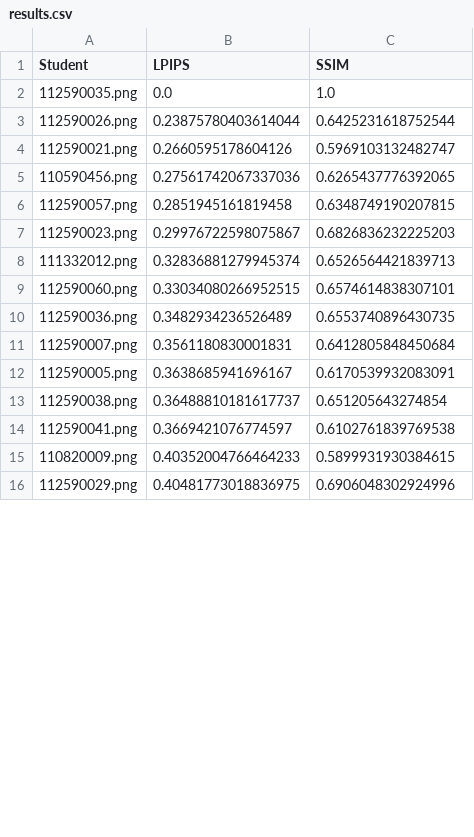
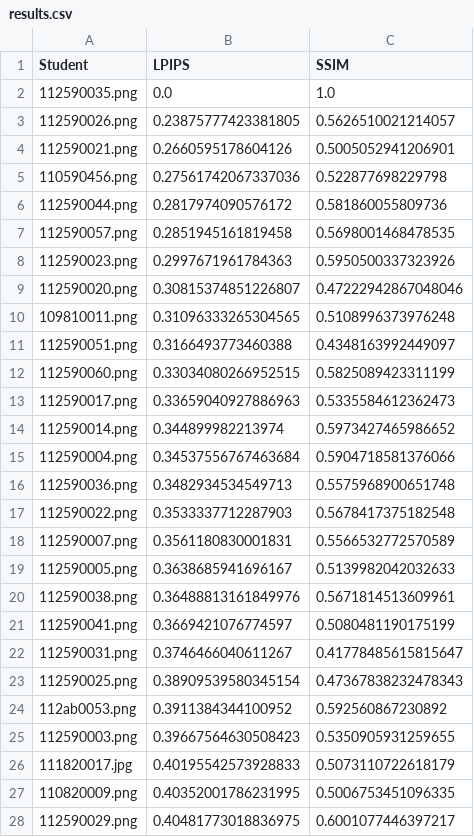
Before and after one commit to SengQ1011/ai2025s, a CSV file: hw03/results.csv, drawn as a sheet; only a part is shown; the diff covers the shown part only.

```diff
--- a/hw03/results.csv
+++ b/hw03/results.csv
@@ -2,15 +2,27 @@ Student,LPIPS,SSIM
 112590035.png,0.0,1.0
-112590026.png,0.23875780403614044,0.6425231618752544
-112590021.png,0.2660595178604126,0.5969103132482747
-110590456.png,0.27561742067337036,0.6265437776392065
-112590057.png,0.2851945161819458,0.6348749190207815
-112590023.png,0.29976722598075867,0.6826836232225203
-111332012.png,0.32836881279945374,0.6526564421839713
-112590060.png,0.33034080266952515,0.6574614838307101
-112590036.png,0.3482934236526489,0.6553740896430735
-112590007.png,0.3561180830001831,0.6412805848450684
-112590005.png,0.3638685941696167,0.6170539932083091
-112590038.png,0.36488810181617737,0.651205643274854
-112590041.png,0.3669421076774597,0.6102761839769538
-110820009.png,0.40352004766464233,0.5899931930384615
-112590029.png,0.40481773018836975,0.6906048302924996
+112590026.png,0.23875777423381805,0.5626510021214057
+112590021.png,0.2660595178604126,0.5005052941206901
+110590456.png,0.27561742067337036,0.522877698229798
+112590044.png,0.2817974090576172,0.581860055809736
+112590057.png,0.2851945161819458,0.5698001468478535
+112590023.png,0.2997671961784363,0.5950500337323926
+112590020.png,0.30815374851226807,0.47222942867048046
+109810011.png,0.31096333265304565,0.5108996373976248
+112590051.png,0.3166493773460388,0.4348163992449097
+112590060.png,0.33034080266952515,0.5825089423311199
+112590017.png,0.33659040927886963,0.5335584612362473
+112590014.png,0.344899982213974,0.5973427465986652
+112590004.png,0.34537556767463684,0.5904718581376066
+112590036.png,0.3482934534549713,0.5575968900651748
+112590022.png,0.3533337712287903,0.5678417375182548
+112590007.png,0.3561180830001831,0.5566532772570589
+112590005.png,0.3638685941696167,0.5139982042032633
+112590038.png,0.36488813161849976,0.5671814513609961
+112590041.png,0.3669421076774597,0.5080481190175199
+112590031.png,0.3746466040611267,0.41778485615815647
+112590025.png,0.38909539580345154,0.47367838232478343
+112ab0053.png,0.3911384344100952,0.592560867230892
+112590003.png,0.39667564630508423,0.5350905931259655
+111820017.jpg,0.40195542573928833,0.5073110722618179
+110820009.png,0.40352001786231995,0.5006753451096335
+112590029.png,0.40481773018836975,0.6001077446397217
```
Also changed, not shown: 5 added rows, 3 removed rows and 10 edited cells elsewhere in this file, 25 other files.
